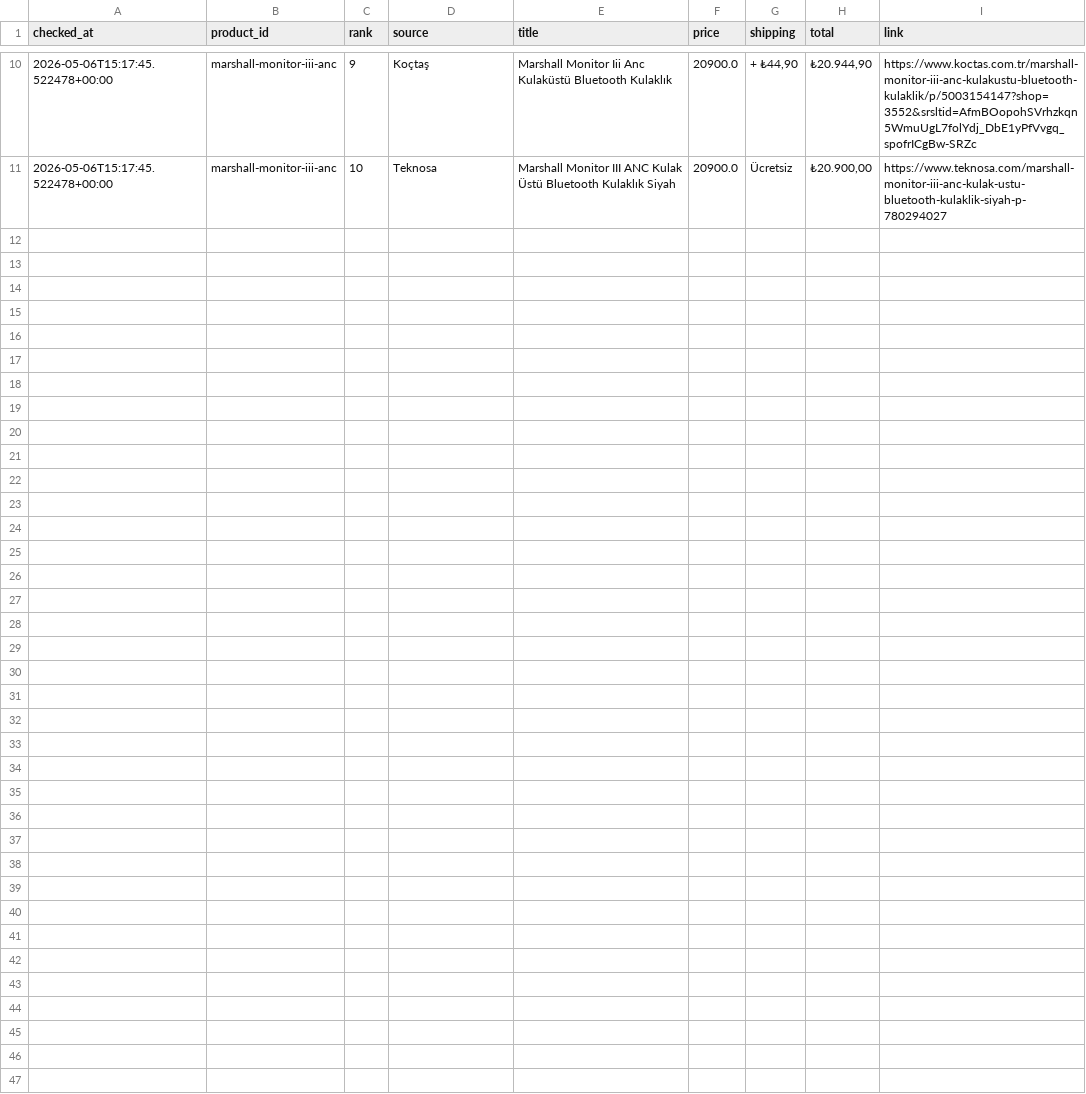
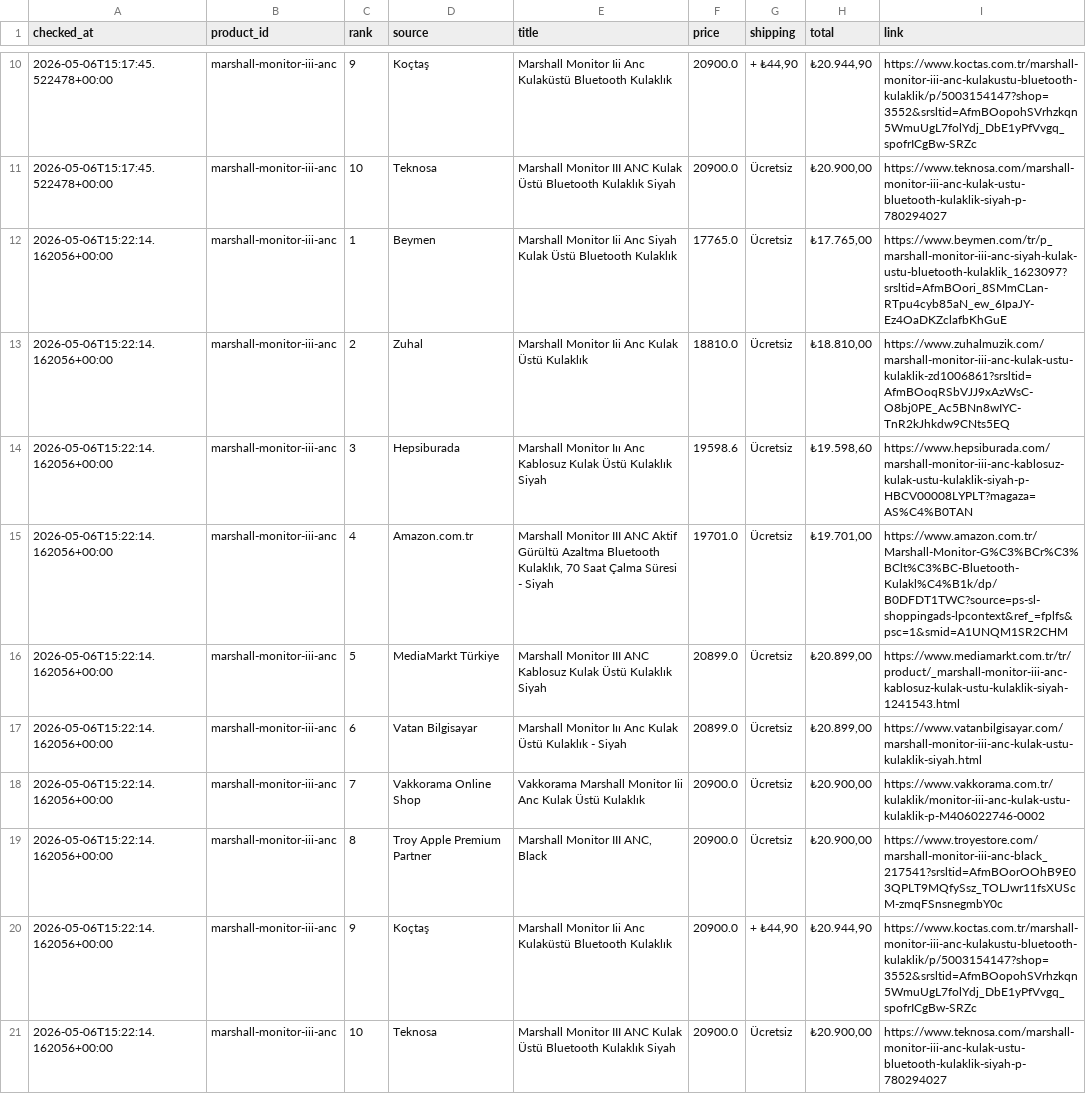
Before and after one commit to bozkurt1453-am/price-tracker, a CSV file: data/history.csv, drawn as a sheet; only a part is shown, gaps mark what is left out.

Commit message:
Update price data

```diff
--- a/data/history.csv
+++ b/data/history.csv
@@ -11 +11,11 @@ checked_at,product_id,rank,source,title,price,shipping,total,link
 2026-05-06T15:17:45.522478+00:00,marshall-monitor-iii-anc,10,Teknosa,Marshall Monitor III ANC Kulak Üstü Bluetooth Kulaklık Siyah,20900.0,Ücretsiz,"₺20.900,00",https://www.teknosa.com/marshall-monitor-iii-anc-kulak-ustu-bluetooth-kulaklik-siyah-p-780294027
+2026-05-06T15:22:14.162056+00:00,marshall-monitor-iii-anc,1,Beymen,Marshall Monitor Iii Anc Siyah Kulak Üstü Bluetooth Kulaklık,17765.0,Ücretsiz,"₺17.765,00",https://www.beymen.com/tr/p_marshall-monitor-iii-anc-siyah-kulak-ustu-bluetooth-kulaklik_1623097?srsltid=AfmBOori_8SMmCLan-RTpu4cyb85aN_ew_6IpaJY-Ez4OaDKZclafbKhGuE
+2026-05-06T15:22:14.162056+00:00,marshall-monitor-iii-anc,2,Zuhal,Marshall Monitor Iii Anc Kulak Üstü Kulaklık,18810.0,Ücretsiz,"₺18.810,00",https://www.zuhalmuzik.com/marshall-monitor-iii-anc-kulak-ustu-kulaklik-zd1006861?srsltid=AfmBOoqRSbVJJ9xAzWsC-O8bj0PE_Ac5BNn8wIYC-TnR2kJhkdw9CNts5EQ
+2026-05-06T15:22:14.162056+00:00,marshall-monitor-iii-anc,3,Hepsiburada,Marshall Monitor Iıı Anc Kablosuz Kulak Üstü Kulaklık Siyah,19598.6,Ücretsiz,"₺19.598,60",https://www.hepsiburada.com/marshall-monitor-iii-anc-kablosuz-kulak-ustu-kulaklik-siyah-p-HBCV00008LYPLT?magaza=AS%C4%B0TAN
+2026-05-06T15:22:14.162056+00:00,marshall-monitor-iii-anc,4,Amazon.com.tr,"Marshall Monitor III ANC Aktif Gürültü Azaltma Bluetooth Kulaklık, 70 Saat Çalma Süresi - Siyah",19701.0,Ücretsiz,"₺19.701,00",https://www.amazon.com.tr/Marshall-Monitor-G%C3%BCr%C3%BClt%C3%BC-Bluetooth-Kulakl%C4%B1k/dp/B0DFDT1TWC?source=ps-sl-shoppingads-lpcontext&ref_=fplfs&psc=1&smid=A1UNQM1SR2CHM
+2026-05-06T15:22:14.162056+00:00,marshall-monitor-iii-anc,5,MediaMarkt Türkiye,Marshall Monitor III ANC Kablosuz Kulak Üstü Kulaklık Siyah,20899.0,Ücretsiz,"₺20.899,00",https://www.mediamarkt.com.tr/tr/product/_marshall-monitor-iii-anc-kablosuz-kulak-ustu-kulaklik-siyah-1241543.html
+2026-05-06T15:22:14.162056+00:00,marshall-monitor-iii-anc,6,Vatan Bilgisayar,Marshall Monitor Iıı Anc Kulak Üstü Kulaklık - Siyah,20899.0,Ücretsiz,"₺20.899,00",https://www.vatanbilgisayar.com/marshall-monitor-iii-anc-kulak-ustu-kulaklik-siyah.html
+2026-05-06T15:22:14.162056+00:00,marshall-monitor-iii-anc,7,Vakkorama Online Shop,Vakkorama Marshall Monitor Iii Anc Kulak Üstü Kulaklık,20900.0,Ücretsiz,"₺20.900,00",https://www.vakkorama.com.tr/kulaklik/monitor-iii-anc-kulak-ustu-kulaklik-p-M406022746-0002
+2026-05-06T15:22:14.162056+00:00,marshall-monitor-iii-anc,8,Troy Apple Premium Partner,"Marshall Monitor III ANC, Black",20900.0,Ücretsiz,"₺20.900,00",https://www.troyestore.com/marshall-monitor-iii-anc-black_217541?srsltid=AfmBOorOOhB9E03QPLT9MQfySsz_TOLJwr11fsXUScM-zmqFSnsnegmbY0c
+2026-05-06T15:22:14.162056+00:00,marshall-monitor-iii-anc,9,Koçtaş,Marshall Monitor Iii Anc Kulaküstü Bluetooth Kulaklık,20900.0,"+ ₺44,90","₺20.944,90",https://www.koctas.com.tr/marshall-monitor-iii-anc-kulakustu-bluetooth-kulaklik/p/5003154147?shop=3552&srsltid=AfmBOopohSVrhzkqn5WmuUgL7folYdj_DbE1yPfVvgq_spofrICgBw-SRZc
+2026-05-06T15:22:14.162056+00:00,marshall-monitor-iii-anc,10,Teknosa,Marshall Monitor III ANC Kulak Üstü Bluetooth Kulaklık Siyah,20900.0,Ücretsiz,"₺20.900,00",https://www.teknosa.com/marshall-monitor-iii-anc-kulak-ustu-bluetooth-kulaklik-siyah-p-780294027
```
Also changed, not shown: 1 other file.
